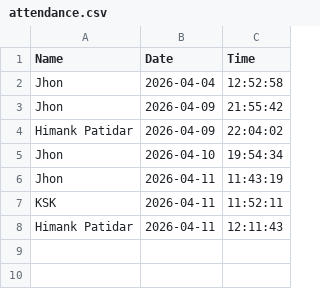
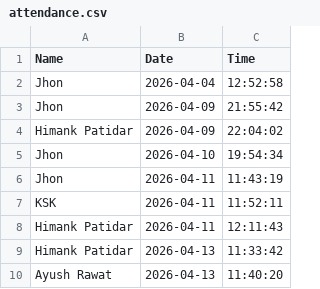
Before and after one commit to HimankPatidar/Final-Year-Project, a CSV file: attendance.csv, drawn as a sheet; the diff names each change by its address in the sheet, - before the commit and + after, or states it on an @@ line.

```diff
--- a/attendance.csv
+++ b/attendance.csv
+row 9: Himank Patidar | 2026-04-13 | 11:33:42
+row 10: Ayush Rawat | 2026-04-13 | 11:40:20
```
Also changed, not shown: 4 other files.
